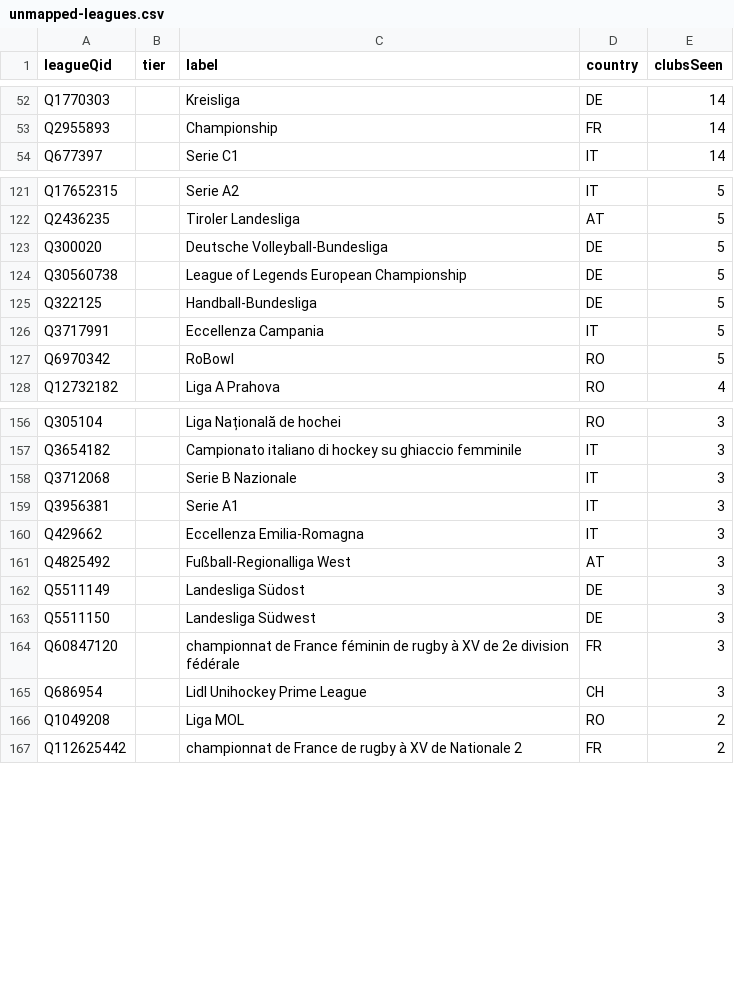
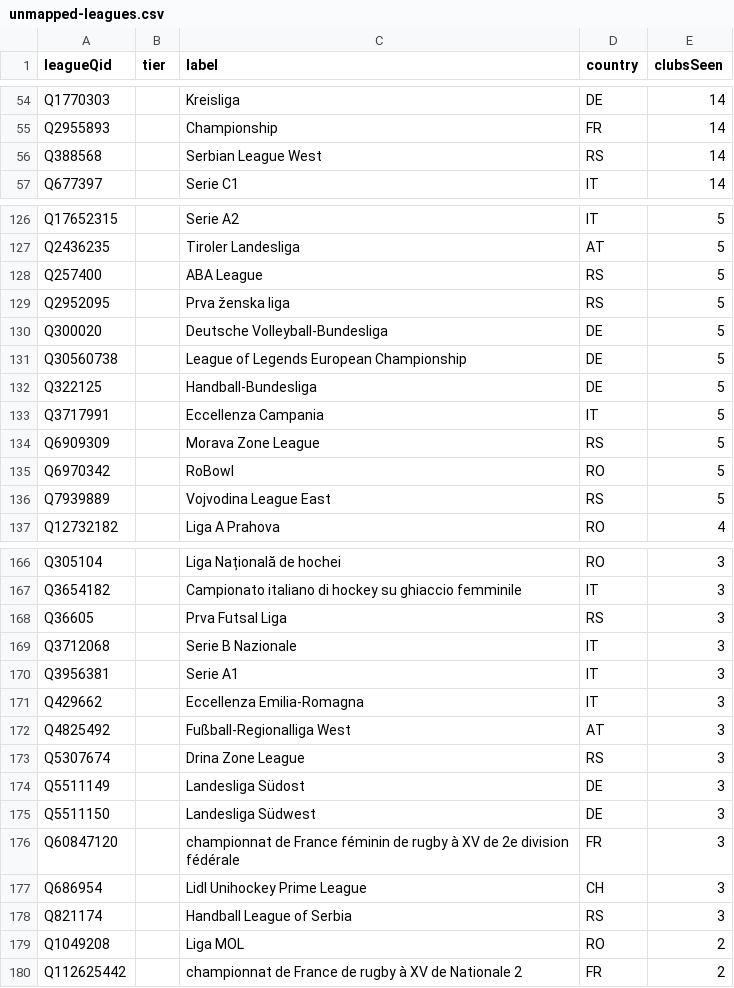
Before and after one commit to AlexGrozavul/Football, a CSV file: data/clubs/unmapped-leagues.csv, drawn as a sheet; only a part is shown, gaps mark what is left out; the diff covers the shown part only.

```diff
--- a/data/clubs/unmapped-leagues.csv
+++ b/data/clubs/unmapped-leagues.csv
@@ -53,2 +55,3 @@ Q1770303,,Kreisliga,DE,14
 Q2955893,,Championship,FR,14
+Q388568,,Serbian League West,RS,14
 Q677397,,Serie C1,IT,14
@@ -122,2 +127,4 @@ Q17652315,,Serie A2,IT,5
 Q2436235,,Tiroler Landesliga,AT,5
+Q257400,,ABA League,RS,5
+Q2952095,,Prva ženska liga,RS,5
 Q300020,,Deutsche Volleyball-Bundesliga,DE,5
@@ -126,3 +133,5 @@ Q322125,,Handball-Bundesliga,DE,5
 Q3717991,,Eccellenza Campania,IT,5
+Q6909309,,Morava Zone League,RS,5
 Q6970342,,RoBowl,RO,5
+Q7939889,,Vojvodina League East,RS,5
 Q12732182,,Liga A Prahova,RO,4
@@ -157,2 +167,3 @@ Q305104,,Liga Națională de hochei,RO,3
 Q3654182,,Campionato italiano di hockey su ghiaccio femminile,IT,3
+Q36605,,Prva Futsal Liga,RS,3
 Q3712068,,Serie B Nazionale,IT,3
@@ -161,2 +172,3 @@ Q429662,,Eccellenza Emilia-Romagna,IT,3
 Q4825492,,Fußball-Regionalliga West,AT,3
+Q5307674,,Drina Zone League,RS,3
 Q5511149,,Landesliga Südost,DE,3
@@ -165,2 +177,3 @@ Q60847120,,championnat de France féminin de rugby à XV de 2e division fédéra
 Q686954,,Lidl Unihockey Prime League,CH,3
+Q821174,,Handball League of Serbia,RS,3
 Q1049208,,Liga MOL,RO,2
```
Also changed, not shown: 16 added rows elsewhere in this file, 5 other files.
